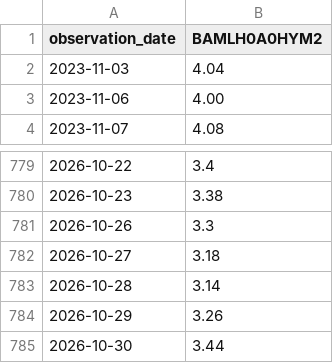
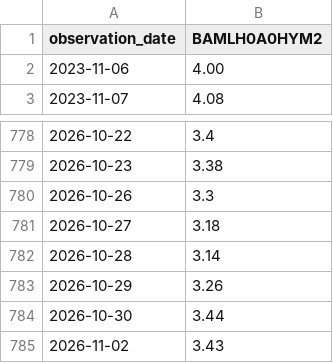
Before and after one commit to PipelineIntegrityHub/SPYPredict, a CSV file: data/BAMLH0A0HYM2.csv, drawn as a sheet; only a part is shown, gaps mark what is left out.

```diff
--- a/data/BAMLH0A0HYM2.csv
+++ b/data/BAMLH0A0HYM2.csv
@@ -1,3 +1,2 @@
 observation_date,BAMLH0A0HYM2
-2023-11-03,4.04
 2023-11-06,4.00
@@ -785 +784,2 @@ observation_date,BAMLH0A0HYM2
 2026-10-30,3.44
+2026-11-02,3.43
```
Also changed, not shown: data/IEF.csv, data/RSP.csv, 6 other files.
